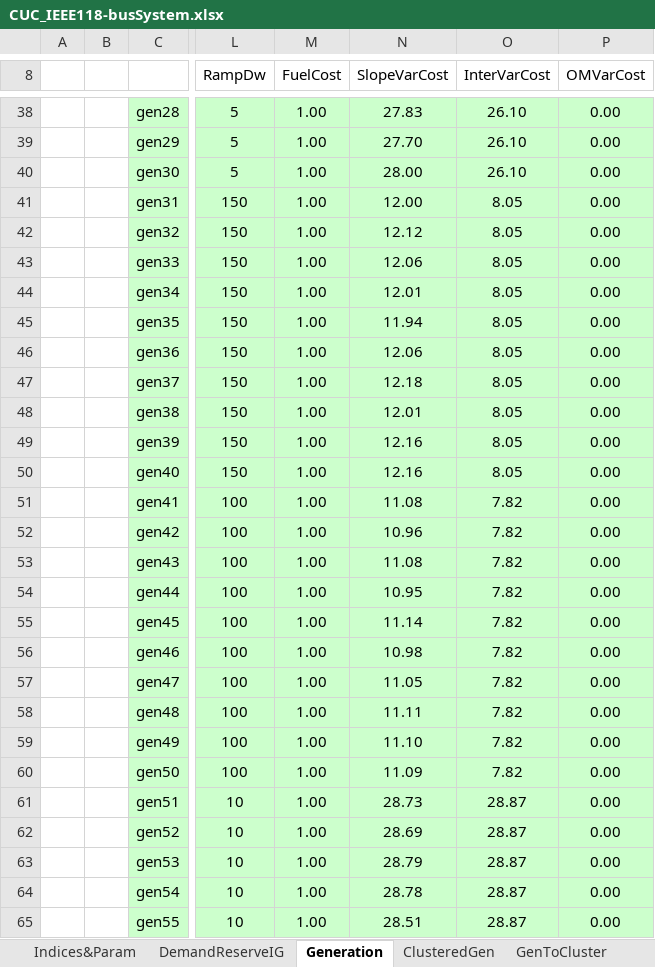
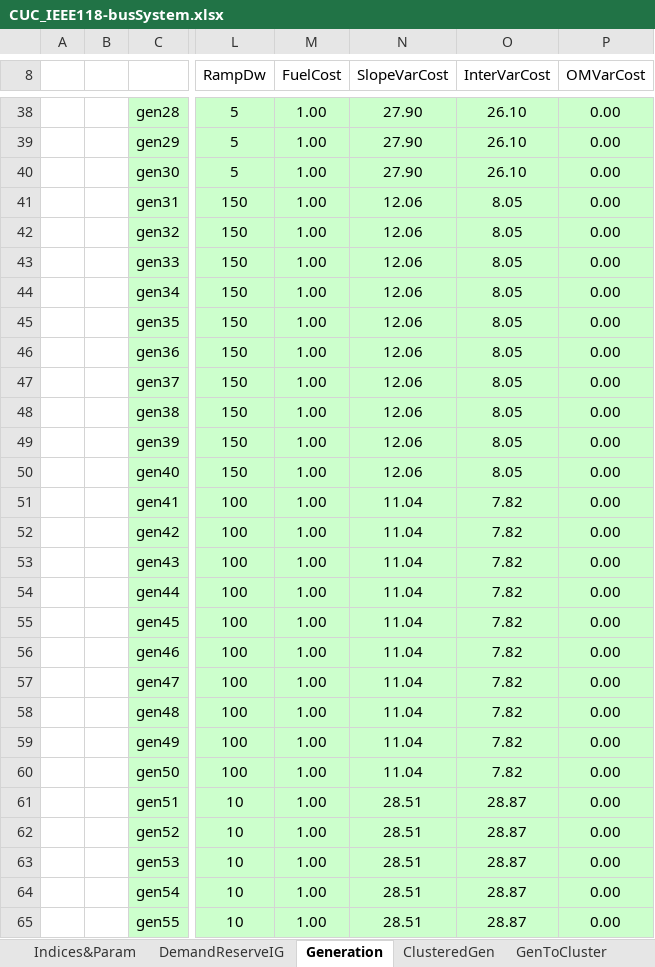
Before and after one commit to datejada/CUC-data, an Excel workbook: CUC_IEEE118-busSystem.xlsx, sheet Generation, drawn as a sheet; only a part is shown, gaps mark what is left out; values as stored, in another font and other column widths than the file's, no borders; the diff covers the shown part only; the diff names each change by its address in the sheet, - before the commit and + after, or states it on an @@ line.

```diff
--- a/CUC_IEEE118-busSystem.xlsx (sheet Generation)
+++ b/CUC_IEEE118-busSystem.xlsx (sheet Generation)
-N38 (SlopeVarCost): 27.83
+N38 (SlopeVarCost): 27.90
-N39 (SlopeVarCost): 27.70
+N39 (SlopeVarCost): 27.90
-N40 (SlopeVarCost): 28.00
+N40 (SlopeVarCost): 27.90
-N41 (SlopeVarCost): 12.00
+N41 (SlopeVarCost): 12.06
-N42 (SlopeVarCost): 12.12
+N42 (SlopeVarCost): 12.06
-N44 (SlopeVarCost): 12.01
+N44 (SlopeVarCost): 12.06
-N45 (SlopeVarCost): 11.94
+N45 (SlopeVarCost): 12.06
-N47 (SlopeVarCost): 12.18
+N47 (SlopeVarCost): 12.06
-N48 (SlopeVarCost): 12.01
+N48 (SlopeVarCost): 12.06
-N49:N50 (SlopeVarCost): 12.16
+N49:N50 (SlopeVarCost): 12.06
-N51 (SlopeVarCost): 11.08
+N51 (SlopeVarCost): 11.04
-N52 (SlopeVarCost): 10.96
+N52 (SlopeVarCost): 11.04
-N53 (SlopeVarCost): 11.08
+N53 (SlopeVarCost): 11.04
-N54 (SlopeVarCost): 10.95
+N54 (SlopeVarCost): 11.04
-N55 (SlopeVarCost): 11.14
+N55 (SlopeVarCost): 11.04
-N56 (SlopeVarCost): 10.98
+N56 (SlopeVarCost): 11.04
-N57 (SlopeVarCost): 11.05
+N57 (SlopeVarCost): 11.04
-N58 (SlopeVarCost): 11.11
+N58 (SlopeVarCost): 11.04
-N59 (SlopeVarCost): 11.10
+N59 (SlopeVarCost): 11.04
-N60 (SlopeVarCost): 11.09
+N60 (SlopeVarCost): 11.04
-N61 (SlopeVarCost): 28.73
+N61 (SlopeVarCost): 28.51
-N62 (SlopeVarCost): 28.69
+N62 (SlopeVarCost): 28.51
-N63 (SlopeVarCost): 28.79
+N63 (SlopeVarCost): 28.51
-N64 (SlopeVarCost): 28.78
+N64 (SlopeVarCost): 28.51
```
Also changed, not shown: 552 edited cells elsewhere in this sheet, sheet DemandReserveIG, sheet ClusteredGen, formulas that keep their value, CUC_IEEE39-busSystem.xlsx.
